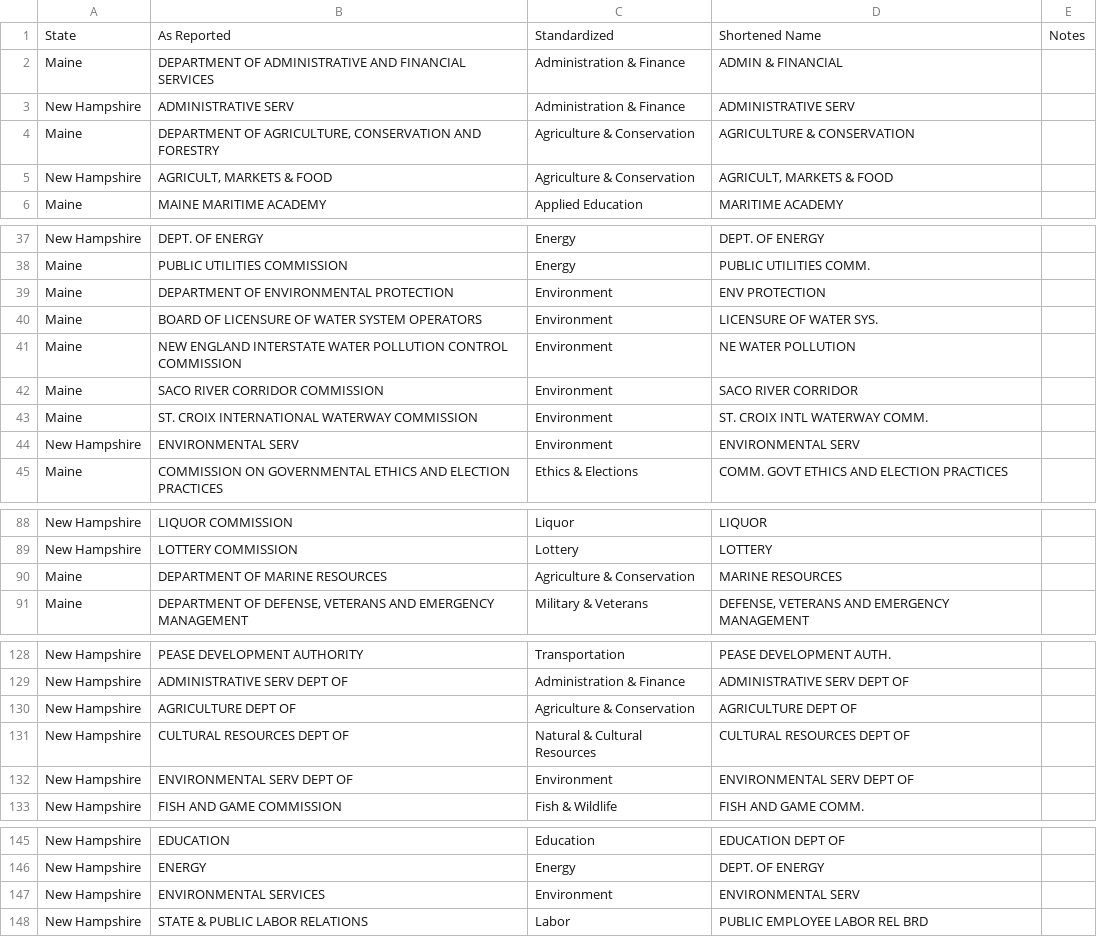
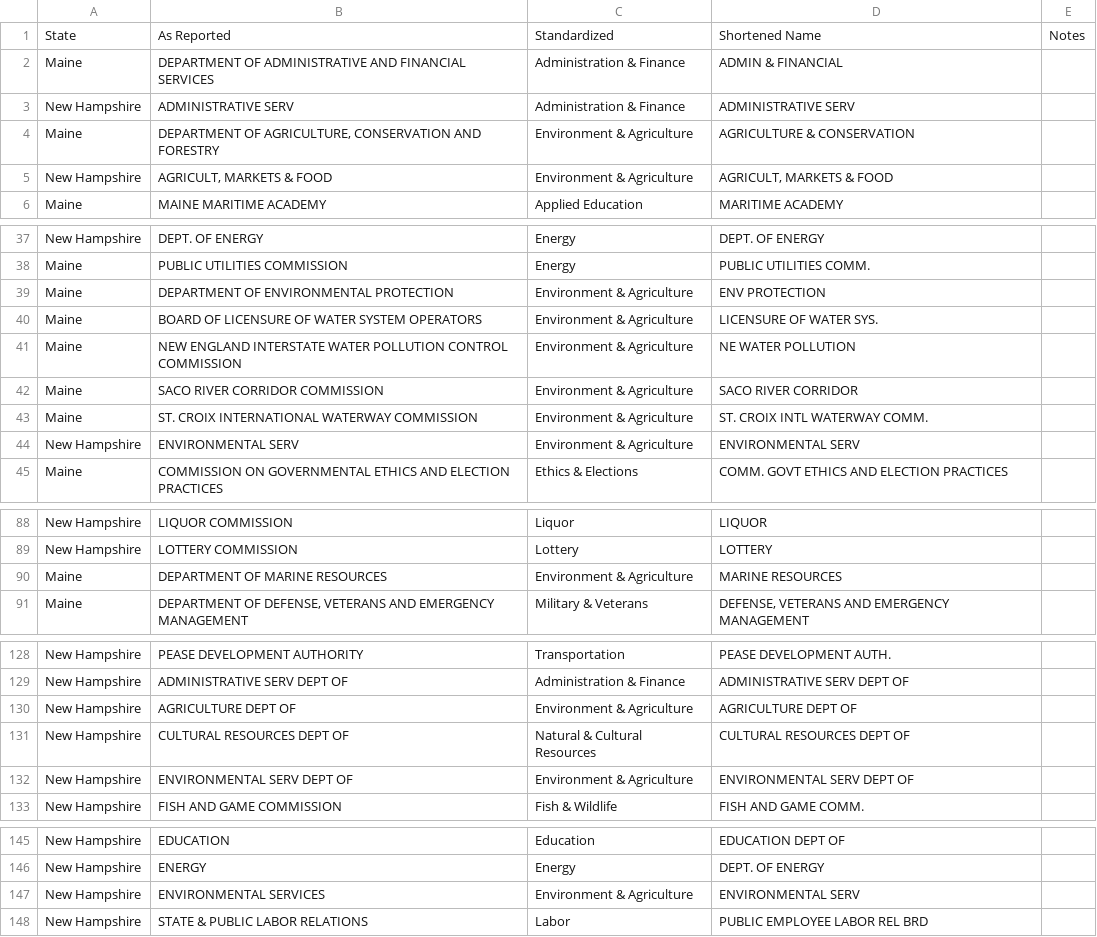
Before and after one commit to bsawyerg15/owen-for-maine, a CSV file: a_Configs/department_mapping.csv, drawn as a sheet; only a part is shown, gaps mark what is left out; the diff covers the shown part only.

```diff
--- a/a_Configs/department_mapping.csv
+++ b/a_Configs/department_mapping.csv
@@ -3,4 +3,4 @@ Maine,DEPARTMENT OF ADMINISTRATIVE AND FINANCIAL SERVICES,Administration & Finan
 New Hampshire,ADMINISTRATIVE SERV,Administration & Finance,ADMINISTRATIVE SERV,
-Maine,"DEPARTMENT OF AGRICULTURE, CONSERVATION AND FORESTRY",Agriculture & Conservation,AGRICULTURE & CONSERVATION,
-New Hampshire,"AGRICULT, MARKETS & FOOD",Agriculture & Conservation,"AGRICULT, MARKETS & FOOD",
+Maine,"DEPARTMENT OF AGRICULTURE, CONSERVATION AND FORESTRY",Environment & Agriculture,AGRICULTURE & CONSERVATION,
+New Hampshire,"AGRICULT, MARKETS & FOOD",Environment & Agriculture,"AGRICULT, MARKETS & FOOD",
 Maine,MAINE MARITIME ACADEMY,Applied Education,MARITIME ACADEMY,
@@ -38,8 +38,8 @@ New Hampshire,DEPT. OF ENERGY,Energy,DEPT. OF ENERGY,
 Maine,PUBLIC UTILITIES COMMISSION,Energy,PUBLIC UTILITIES COMM.,
-Maine,DEPARTMENT OF ENVIRONMENTAL PROTECTION,Environment,ENV PROTECTION,
-Maine,BOARD OF LICENSURE OF WATER SYSTEM OPERATORS,Environment,LICENSURE OF WATER SYS.,
-Maine,NEW ENGLAND INTERSTATE WATER POLLUTION CONTROL COMMISSION,Environment,NE  WATER POLLUTION,
-Maine,SACO RIVER CORRIDOR COMMISSION,Environment,SACO RIVER CORRIDOR,
-Maine,ST. CROIX INTERNATIONAL WATERWAY COMMISSION,Environment,ST. CROIX INTL WATERWAY COMM.,
-New Hampshire,ENVIRONMENTAL SERV,Environment,ENVIRONMENTAL SERV,
+Maine,DEPARTMENT OF ENVIRONMENTAL PROTECTION,Environment & Agriculture,ENV PROTECTION,
+Maine,BOARD OF LICENSURE OF WATER SYSTEM OPERATORS,Environment & Agriculture,LICENSURE OF WATER SYS.,
+Maine,NEW ENGLAND INTERSTATE WATER POLLUTION CONTROL COMMISSION,Environment & Agriculture,NE  WATER POLLUTION,
+Maine,SACO RIVER CORRIDOR COMMISSION,Environment & Agriculture,SACO RIVER CORRIDOR,
+Maine,ST. CROIX INTERNATIONAL WATERWAY COMMISSION,Environment & Agriculture,ST. CROIX INTL WATERWAY COMM.,
+New Hampshire,ENVIRONMENTAL SERV,Environment & Agriculture,ENVIRONMENTAL SERV,
 Maine,COMMISSION ON GOVERNMENTAL ETHICS AND ELECTION PRACTICES,Ethics & Elections,COMM. GOVT ETHICS AND ELECTION PRACTICES,
@@ -89,3 +89,3 @@ New Hampshire,LIQUOR COMMISSION,Liquor,LIQUOR,
 New Hampshire,LOTTERY COMMISSION,Lottery,LOTTERY,
-Maine,DEPARTMENT OF MARINE RESOURCES,Agriculture & Conservation,MARINE RESOURCES,
+Maine,DEPARTMENT OF MARINE RESOURCES,Environment & Agriculture,MARINE RESOURCES,
 Maine,"DEPARTMENT OF DEFENSE, VETERANS AND EMERGENCY MANAGEMENT",Military & Veterans,"DEFENSE, VETERANS AND EMERGENCY MANAGEMENT",
@@ -129,5 +129,5 @@ New Hampshire,PEASE DEVELOPMENT AUTHORITY,Transportation,PEASE DEVELOPMENT AUTH.
 New Hampshire,ADMINISTRATIVE SERV DEPT OF,Administration & Finance,ADMINISTRATIVE SERV DEPT OF,
-New Hampshire,AGRICULTURE DEPT OF,Agriculture & Conservation,AGRICULTURE DEPT OF,
+New Hampshire,AGRICULTURE DEPT OF,Environment & Agriculture,AGRICULTURE DEPT OF,
 New Hampshire,CULTURAL RESOURCES DEPT OF,Natural & Cultural Resources,CULTURAL RESOURCES DEPT OF,
-New Hampshire,ENVIRONMENTAL SERV DEPT OF,Environment,ENVIRONMENTAL SERV DEPT OF,
+New Hampshire,ENVIRONMENTAL SERV DEPT OF,Environment & Agriculture,ENVIRONMENTAL SERV DEPT OF,
 New Hampshire,FISH AND GAME COMMISSION,Fish & Wildlife,FISH AND GAME COMM.,
@@ -146,3 +146,3 @@ New Hampshire,EDUCATION,Education,EDUCATION DEPT OF,
 New Hampshire,ENERGY,Energy,DEPT. OF ENERGY,
-New Hampshire,ENVIRONMENTAL SERVICES,Environment,ENVIRONMENTAL SERV,
+New Hampshire,ENVIRONMENTAL SERVICES,Environment & Agriculture,ENVIRONMENTAL SERV,
 New Hampshire,STATE & PUBLIC LABOR RELATIONS,Labor,PUBLIC EMPLOYEE LABOR REL BRD,
```
Also changed, not shown: 2 edited cells elsewhere in this file, 13 other files.
